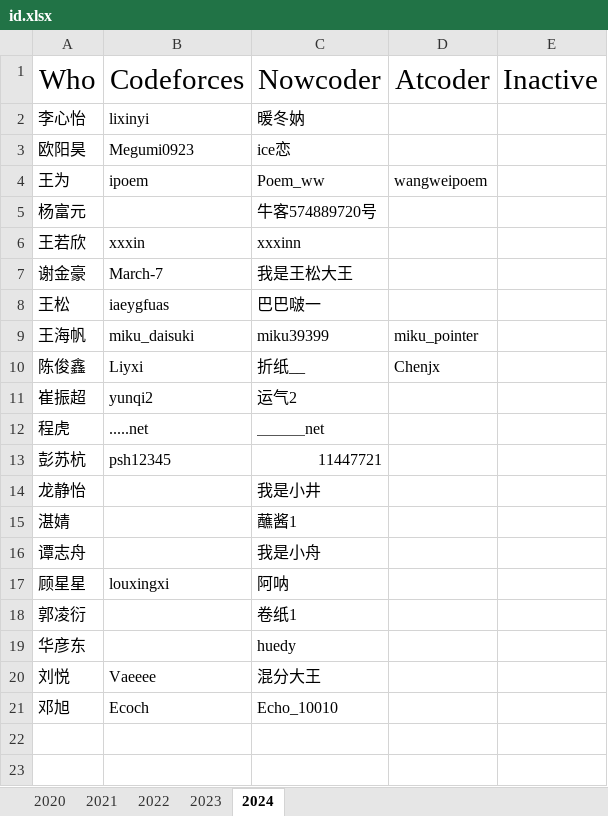
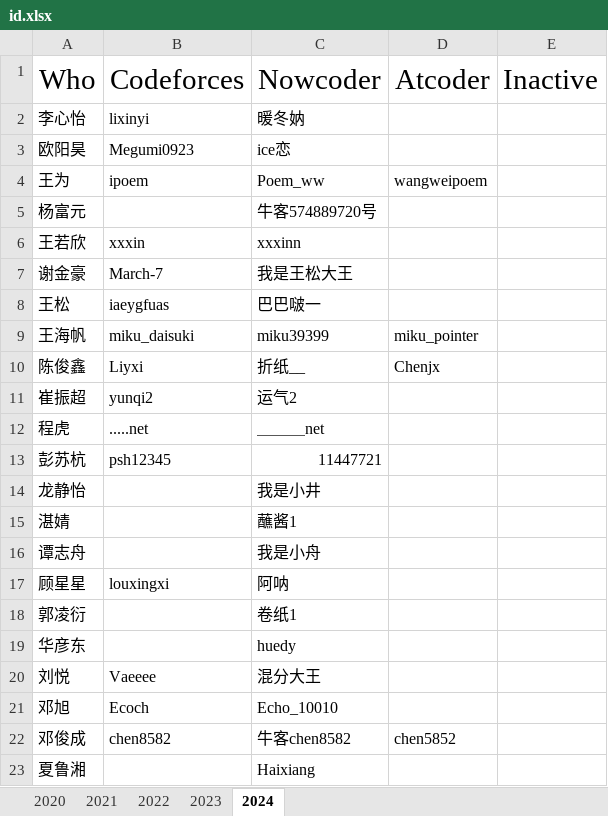
Before and after one commit to HNIST-ACM/HNIST-ACM, an Excel workbook: info/id.xlsx, sheet 2024, drawn as a sheet; values as stored, in another font and other column widths than the file's, no borders; the diff names each change by its address in the sheet, - before the commit and + after, or states it on an @@ line.

Commit message:
id更新(2025.7.1)

```diff
--- a/info/id.xlsx (sheet 2024)
+++ b/info/id.xlsx (sheet 2024)
+row 22: 邓俊成 | chen8582 | 牛客chen8582 | chen5852
+row 23: 夏鲁湘 |  | Haixiang
```
